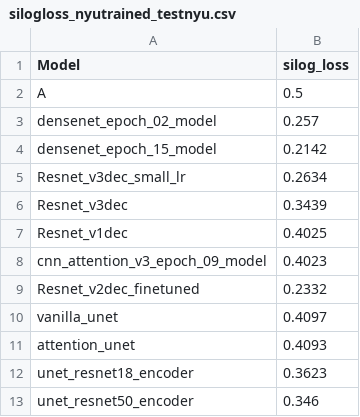
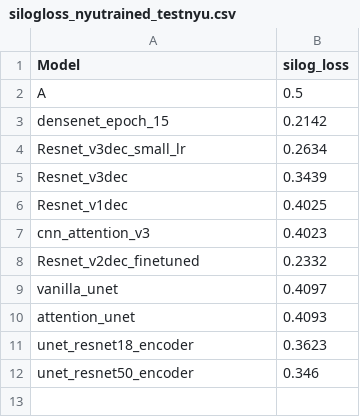
Before and after one commit to Tej-Deep/CDS_Depth_Estimation, a CSV file: graph_visualisations/silogloss_nyutrained_testnyu.csv, drawn as a sheet.

```diff
--- a/graph_visualisations/silogloss_nyutrained_testnyu.csv
+++ b/graph_visualisations/silogloss_nyutrained_testnyu.csv
@@ -2,4 +2,3 @@
 A,0.5
-densenet_epoch_02_model,0.257
-densenet_epoch_15_model,0.2142
+densenet_epoch_15,0.2142
 Resnet_v3dec_small_lr,0.2634
@@ -7,3 +6,3 @@ Resnet_v3dec,0.3439
 Resnet_v1dec,0.4025
-cnn_attention_v3_epoch_09_model,0.4023
+cnn_attention_v3,0.4023
 Resnet_v2dec_finetuned,0.2332
```
Also changed, not shown: graph_visualisations/dvalues_nyuandkittitrained_testkitti.csv, graph_visualisations/dvalues_nyuandkittitrained_testnyu.csv, 5 other files.
